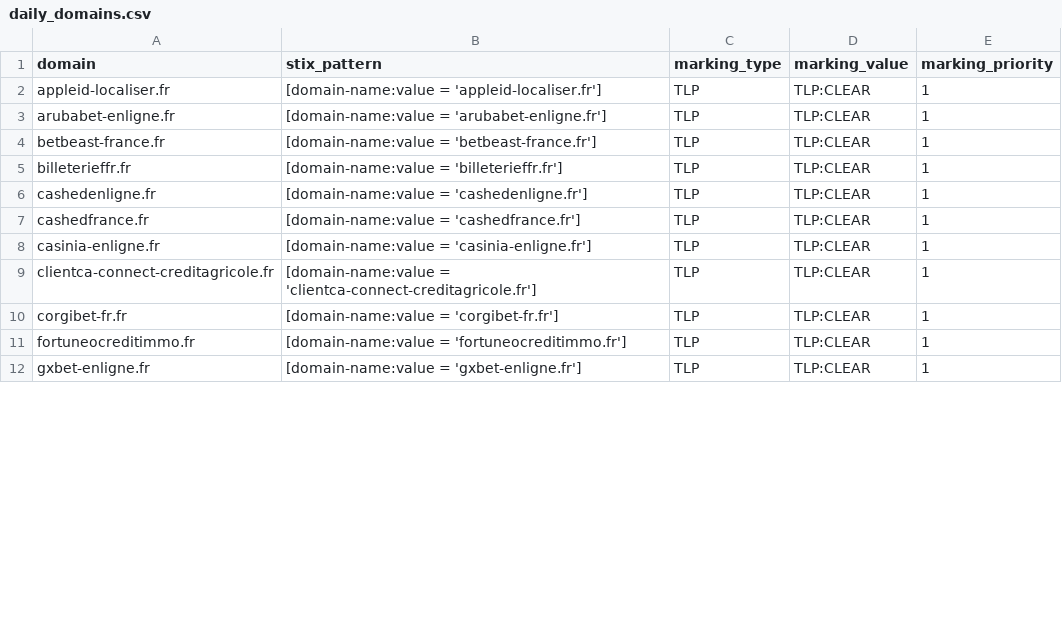
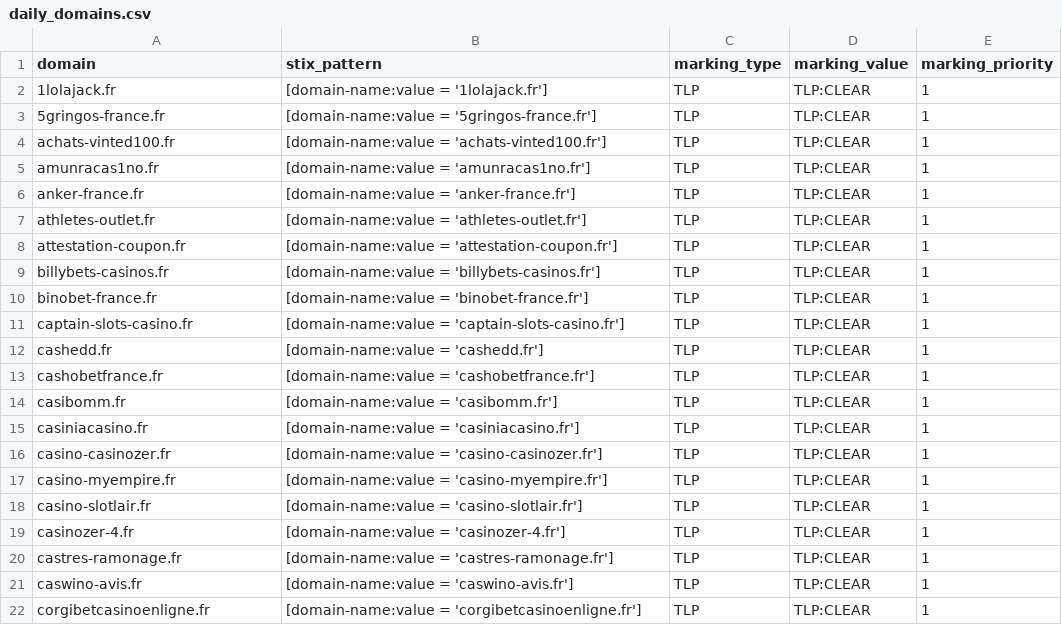
Before and after one commit to DreadFog/red_flag_domains_csv_feed_opencti, a CSV file: daily_domains.csv, drawn as a sheet; only a part is shown; the diff covers the shown part only.

```diff
--- a/daily_domains.csv
+++ b/daily_domains.csv
@@ -1,12 +1,22 @@
 domain,stix_pattern,marking_type,marking_value,marking_priority
-appleid-localiser.fr,[domain-name:value = 'appleid-localiser.fr'],TLP,TLP:CLEAR,1
-arubabet-enligne.fr,[domain-name:value = 'arubabet-enligne.fr'],TLP,TLP:CLEAR,1
-betbeast-france.fr,[domain-name:value = 'betbeast-france.fr'],TLP,TLP:CLEAR,1
-billeterieffr.fr,[domain-name:value = 'billeterieffr.fr'],TLP,TLP:CLEAR,1
-cashedenligne.fr,[domain-name:value = 'cashedenligne.fr'],TLP,TLP:CLEAR,1
-cashedfrance.fr,[domain-name:value = 'cashedfrance.fr'],TLP,TLP:CLEAR,1
-casinia-enligne.fr,[domain-name:value = 'casinia-enligne.fr'],TLP,TLP:CLEAR,1
-clientca-connect-creditagricole.fr,[domain-name:value = 'clientca-connect-creditagricole.fr'],TLP,TLP:CLEAR,1
-corgibet-fr.fr,[domain-name:value = 'corgibet-fr.fr'],TLP,TLP:CLEAR,1
-fortuneocreditimmo.fr,[domain-name:value = 'fortuneocreditimmo.fr'],TLP,TLP:CLEAR,1
-gxbet-enligne.fr,[domain-name:value = 'gxbet-enligne.fr'],TLP,TLP:CLEAR,1
+1lolajack.fr,[domain-name:value = '1lolajack.fr'],TLP,TLP:CLEAR,1
+5gringos-france.fr,[domain-name:value = '5gringos-france.fr'],TLP,TLP:CLEAR,1
+achats-vinted100.fr,[domain-name:value = 'achats-vinted100.fr'],TLP,TLP:CLEAR,1
+amunracas1no.fr,[domain-name:value = 'amunracas1no.fr'],TLP,TLP:CLEAR,1
+anker-france.fr,[domain-name:value = 'anker-france.fr'],TLP,TLP:CLEAR,1
+athletes-outlet.fr,[domain-name:value = 'athletes-outlet.fr'],TLP,TLP:CLEAR,1
+attestation-coupon.fr,[domain-name:value = 'attestation-coupon.fr'],TLP,TLP:CLEAR,1
+billybets-casinos.fr,[domain-name:value = 'billybets-casinos.fr'],TLP,TLP:CLEAR,1
+binobet-france.fr,[domain-name:value = 'binobet-france.fr'],TLP,TLP:CLEAR,1
+captain-slots-casino.fr,[domain-name:value = 'captain-slots-casino.fr'],TLP,TLP:CLEAR,1
+cashedd.fr,[domain-name:value = 'cashedd.fr'],TLP,TLP:CLEAR,1
+cashobetfrance.fr,[domain-name:value = 'cashobetfrance.fr'],TLP,TLP:CLEAR,1
+casibomm.fr,[domain-name:value = 'casibomm.fr'],TLP,TLP:CLEAR,1
+casiniacasino.fr,[domain-name:value = 'casiniacasino.fr'],TLP,TLP:CLEAR,1
+casino-casinozer.fr,[domain-name:value = 'casino-casinozer.fr'],TLP,TLP:CLEAR,1
+casino-myempire.fr,[domain-name:value = 'casino-myempire.fr'],TLP,TLP:CLEAR,1
+casino-slotlair.fr,[domain-name:value = 'casino-slotlair.fr'],TLP,TLP:CLEAR,1
+casinozer-4.fr,[domain-name:value = 'casinozer-4.fr'],TLP,TLP:CLEAR,1
+castres-ramonage.fr,[domain-name:value = 'castres-ramonage.fr'],TLP,TLP:CLEAR,1
+caswino-avis.fr,[domain-name:value = 'caswino-avis.fr'],TLP,TLP:CLEAR,1
+corgibetcasinoenligne.fr,[domain-name:value = 'corgibetcasinoenligne.fr'],TLP,TLP:CLEAR,1
```
Also changed, not shown: 7 added rows and 60 edited cells elsewhere in this file.
